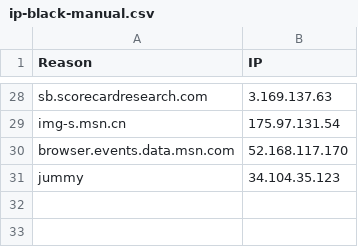
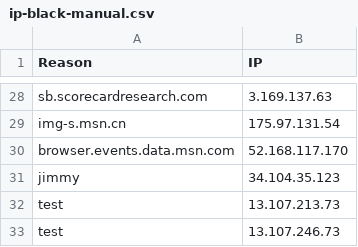
Before and after one commit to cyberpeacemaker/inf-ip-filter, a CSV file: data/ip-black-manual.csv, drawn as a sheet; only a part is shown, gaps mark what is left out.

```diff
--- a/data/ip-black-manual.csv
+++ b/data/ip-black-manual.csv
@@ -30,2 +30,4 @@ img-s.msn.cn,175.97.131.54
 browser.events.data.msn.com,52.168.117.170
-jummy,34.104.35.123
+jimmy,34.104.35.123
+test,13.107.213.73
+test,13.107.246.73
```
Also changed, not shown: data/ip-black-domain.csv, 6 other files.
